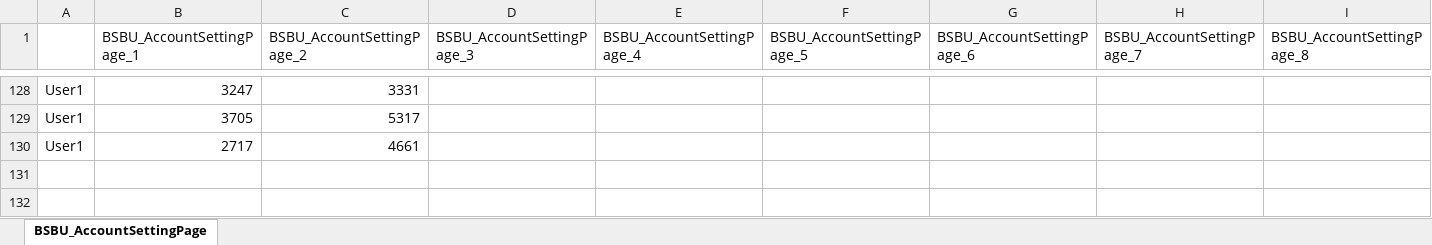
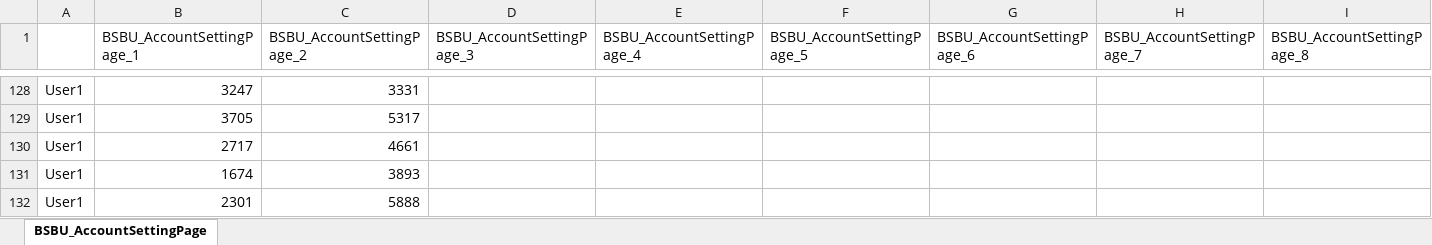
Before and after one commit to VivekSharma27/RefactoryPOMCode, an Excel workbook: OutputResults/BSBU_AccountSettingPage_AdminPortal.xlsx, sheet BSBU_AccountSettingPage, drawn as a sheet; only a part is shown, gaps mark what is left out; values as stored, in another font and other column widths than the file's, no borders; rows hold the shown columns only; the diff names each change by its address in the sheet, - before the commit and + after, or states it on an @@ line.

```diff
--- a/OutputResults/BSBU_AccountSettingPage_AdminPortal.xlsx (sheet BSBU_AccountSettingPage)
+++ b/OutputResults/BSBU_AccountSettingPage_AdminPortal.xlsx (sheet BSBU_AccountSettingPage)
+row 131: User1 | 1674 | 3893
+row 132: User1 | 2301 | 5888
```
Also changed, not shown: 13 other files.
